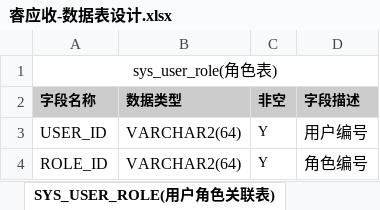
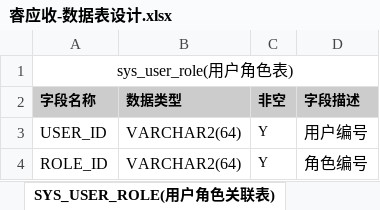
Before and after one commit to hi-noikiy/ryuntech-su-cloud-emp, an Excel workbook: doc/睿应收-数据表设计.xlsx, sheet SYS_USER_ROLE(用户角色关联表), drawn as a sheet; values as stored, in another font and other column widths than the file's, no borders; the diff names each change by its address in the sheet, - before the commit and + after, or states it on an @@ line.

```diff
--- a/doc/睿应收-数据表设计.xlsx (sheet SYS_USER_ROLE(用户角色关联表))
+++ b/doc/睿应收-数据表设计.xlsx (sheet SYS_USER_ROLE(用户角色关联表))
-A1 (字段名称): sys_user_role(角色表)
+A1 (字段名称): sys_user_role(用户角色表)
```
Also changed, not shown: sheet SYS_ROLE_PERM(角色权限关联表), sheet SYS_ROLE(角色表), sheet SYS_PERM(权限表), sheet 表结构, other sheet tabs, 4 other files.
